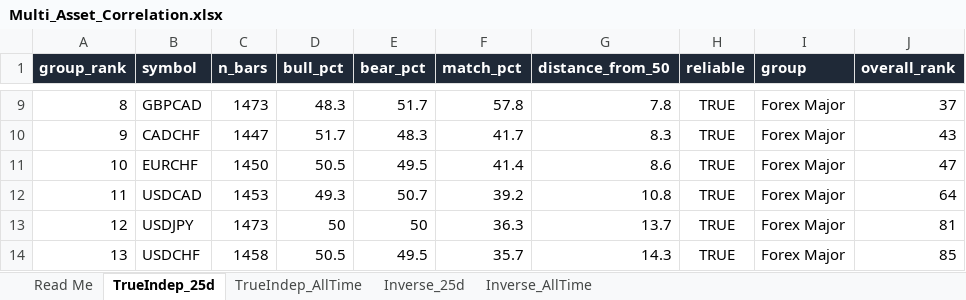
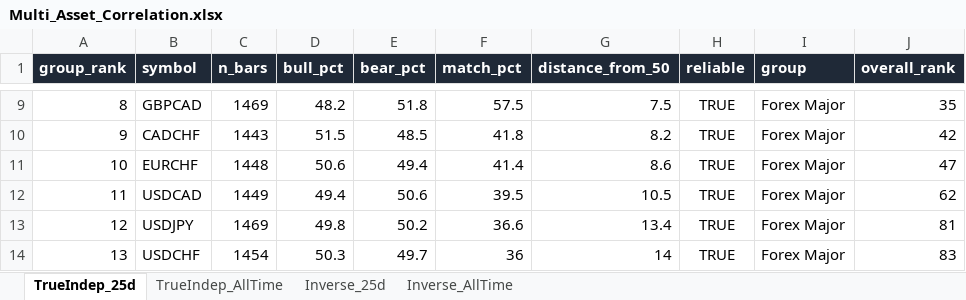
Before and after one commit to Jamesssurfer/Multi_Assets_Correlation, an Excel workbook: output/Multi_Asset_Correlation.xlsx, sheet TrueIndep_25d, drawn as a sheet; only a part is shown, gaps mark what is left out; values as stored, in another font and other column widths than the file's, no borders; the diff covers the shown part only; the diff names each change by its address in the sheet, - before the commit and + after, or states it on an @@ line.

```diff
--- a/output/Multi_Asset_Correlation.xlsx (sheet TrueIndep_25d)
+++ b/output/Multi_Asset_Correlation.xlsx (sheet TrueIndep_25d)
-sheet tab: Read Me
-C9 (n_bars): 1473
+C9 (n_bars): 1469
-D9 (bull_pct): 48.3
+D9 (bull_pct): 48.2
-E9 (bear_pct): 51.7
+E9 (bear_pct): 51.8
-F9 (match_pct): 57.8
+F9 (match_pct): 57.5
-G9 (distance_from_50): 7.8
+G9 (distance_from_50): 7.5
-J9 (overall_rank): 37
+J9 (overall_rank): 35
-C10 (n_bars): 1447
+C10 (n_bars): 1443
-D10 (bull_pct): 51.7
+D10 (bull_pct): 51.5
-E10 (bear_pct): 48.3
+E10 (bear_pct): 48.5
-F10 (match_pct): 41.7
+F10 (match_pct): 41.8
-G10 (distance_from_50): 8.3
+G10 (distance_from_50): 8.2
-J10 (overall_rank): 43
+J10 (overall_rank): 42
-C11 (n_bars): 1450
+C11 (n_bars): 1448
-D11 (bull_pct): 50.5
+D11 (bull_pct): 50.6
-E11 (bear_pct): 49.5
+E11 (bear_pct): 49.4
-C12 (n_bars): 1453
+C12 (n_bars): 1449
-D12 (bull_pct): 49.3
+D12 (bull_pct): 49.4
-E12 (bear_pct): 50.7
+E12 (bear_pct): 50.6
-F12 (match_pct): 39.2
+F12 (match_pct): 39.5
-G12 (distance_from_50): 10.8
+G12 (distance_from_50): 10.5
-J12 (overall_rank): 64
+J12 (overall_rank): 62
-C13 (n_bars): 1473
+C13 (n_bars): 1469
-D13 (bull_pct): 50
+D13 (bull_pct): 49.8
-E13 (bear_pct): 50
+E13 (bear_pct): 50.2
-F13 (match_pct): 36.3
+F13 (match_pct): 36.6
-G13 (distance_from_50): 13.7
+G13 (distance_from_50): 13.4
-C14 (n_bars): 1458
+C14 (n_bars): 1454
-D14 (bull_pct): 50.5
+D14 (bull_pct): 50.3
-E14 (bear_pct): 49.5
+E14 (bear_pct): 49.7
-F14 (match_pct): 35.7
+F14 (match_pct): 36
-G14 (distance_from_50): 14.3
+G14 (distance_from_50): 14
-J14 (overall_rank): 85
+J14 (overall_rank): 83
```
Also changed, not shown: 10 added rows, 10 removed rows and 406 edited cells elsewhere in this sheet, sheet Inverse_25d, sheet TrueIndep_AllTime, sheet Inverse_AllTime.
